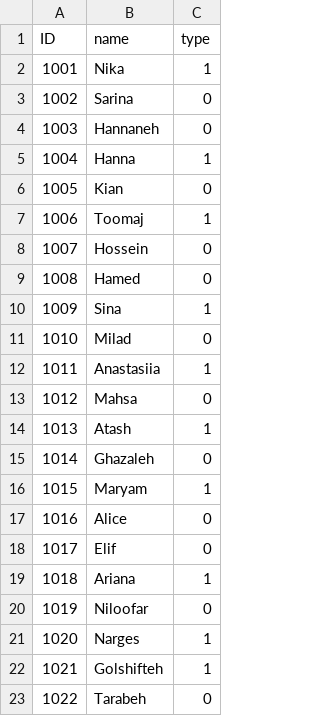
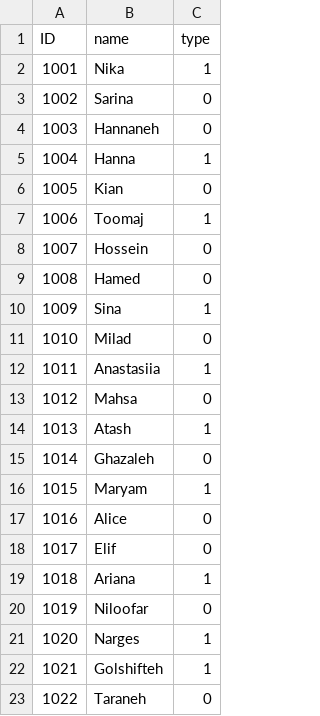
Before and after one commit to hamedmilani/hamedmilani.github.io, a CSV file: projects/helsa/nurses_file.csv, drawn as a sheet.

Commit message:
Update nurses_file.csv

```diff
--- a/projects/helsa/nurses_file.csv
+++ b/projects/helsa/nurses_file.csv
@@ -22,2 +22,2 @@ ID,name,type
 1021,Golshifteh,1
-1022,Tarabeh,0
+1022,Taraneh,0
```
